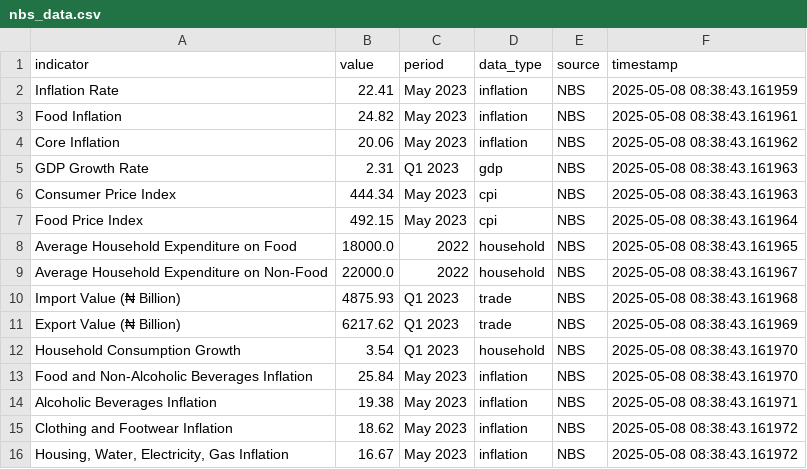
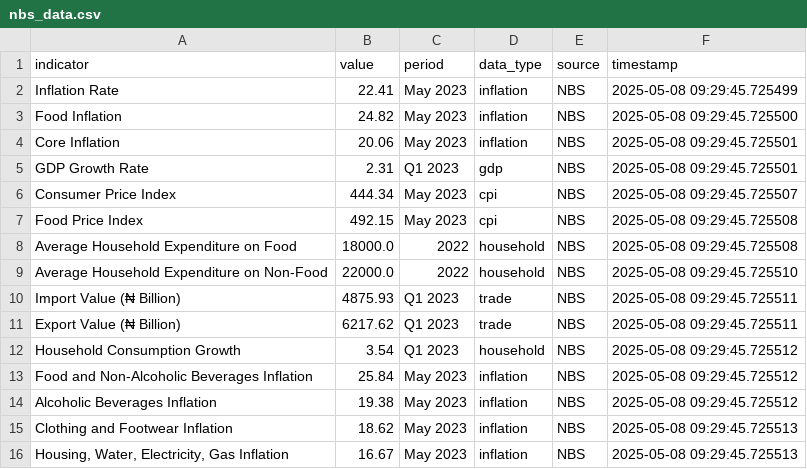
Before and after one commit to akolobulus/RetailRover, a CSV file: data/nbs_data.csv, drawn as a sheet.

```diff
--- a/data/nbs_data.csv
+++ b/data/nbs_data.csv
@@ -1,16 +1,16 @@
 indicator,value,period,data_type,source,timestamp
-Inflation Rate,22.41,May 2023,inflation,NBS,2025-05-08 08:38:43.161959
-Food Inflation,24.82,May 2023,inflation,NBS,2025-05-08 08:38:43.161961
-Core Inflation,20.06,May 2023,inflation,NBS,2025-05-08 08:38:43.161962
-GDP Growth Rate,2.31,Q1 2023,gdp,NBS,2025-05-08 08:38:43.161963
-Consumer Price Index,444.34,May 2023,cpi,NBS,2025-05-08 08:38:43.161963
-Food Price Index,492.15,May 2023,cpi,NBS,2025-05-08 08:38:43.161964
-Average Household Expenditure on Food,18000.0,2022,household,NBS,2025-05-08 08:38:43.161965
-Average Household Expenditure on Non-Food,22000.0,2022,household,NBS,2025-05-08 08:38:43.161967
-Import Value (₦ Billion),4875.93,Q1 2023,trade,NBS,2025-05-08 08:38:43.161968
-Export Value (₦ Billion),6217.62,Q1 2023,trade,NBS,2025-05-08 08:38:43.161969
-Household Consumption Growth,3.54,Q1 2023,household,NBS,2025-05-08 08:38:43.161970
-Food and Non-Alcoholic Beverages Inflation,25.84,May 2023,inflation,NBS,2025-05-08 08:38:43.161970
-Alcoholic Beverages Inflation,19.38,May 2023,inflation,NBS,2025-05-08 08:38:43.161971
-Clothing and Footwear Inflation,18.62,May 2023,inflation,NBS,2025-05-08 08:38:43.161972
-"Housing, Water, Electricity, Gas Inflation",16.67,May 2023,inflation,NBS,2025-05-08 08:38:43.161972
+Inflation Rate,22.41,May 2023,inflation,NBS,2025-05-08 09:29:45.725499
+Food Inflation,24.82,May 2023,inflation,NBS,2025-05-08 09:29:45.725500
+Core Inflation,20.06,May 2023,inflation,NBS,2025-05-08 09:29:45.725501
+GDP Growth Rate,2.31,Q1 2023,gdp,NBS,2025-05-08 09:29:45.725501
+Consumer Price Index,444.34,May 2023,cpi,NBS,2025-05-08 09:29:45.725507
+Food Price Index,492.15,May 2023,cpi,NBS,2025-05-08 09:29:45.725508
+Average Household Expenditure on Food,18000.0,2022,household,NBS,2025-05-08 09:29:45.725508
+Average Household Expenditure on Non-Food,22000.0,2022,household,NBS,2025-05-08 09:29:45.725510
+Import Value (₦ Billion),4875.93,Q1 2023,trade,NBS,2025-05-08 09:29:45.725511
+Export Value (₦ Billion),6217.62,Q1 2023,trade,NBS,2025-05-08 09:29:45.725511
+Household Consumption Growth,3.54,Q1 2023,household,NBS,2025-05-08 09:29:45.725512
+Food and Non-Alcoholic Beverages Inflation,25.84,May 2023,inflation,NBS,2025-05-08 09:29:45.725512
+Alcoholic Beverages Inflation,19.38,May 2023,inflation,NBS,2025-05-08 09:29:45.725512
+Clothing and Footwear Inflation,18.62,May 2023,inflation,NBS,2025-05-08 09:29:45.725513
+"Housing, Water, Electricity, Gas Inflation",16.67,May 2023,inflation,NBS,2025-05-08 09:29:45.725513
```
Also changed, not shown: 4 other files.
